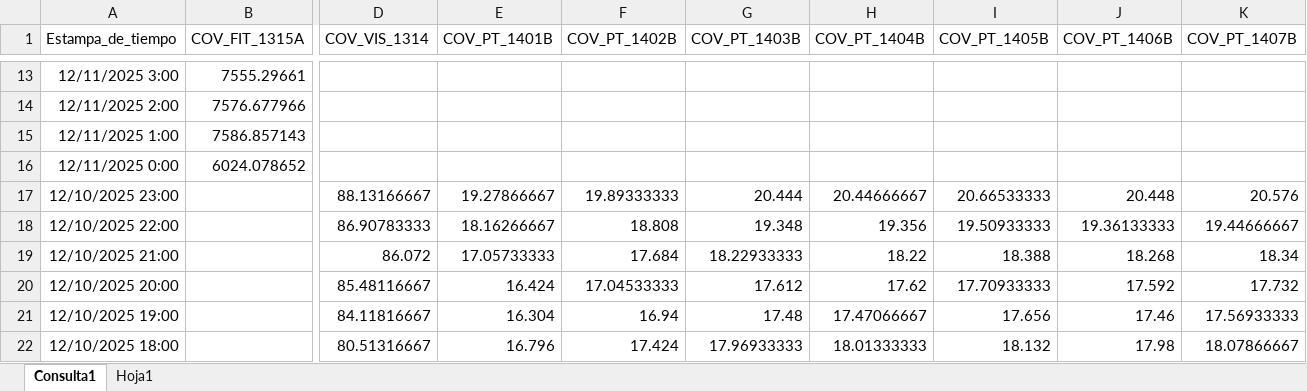
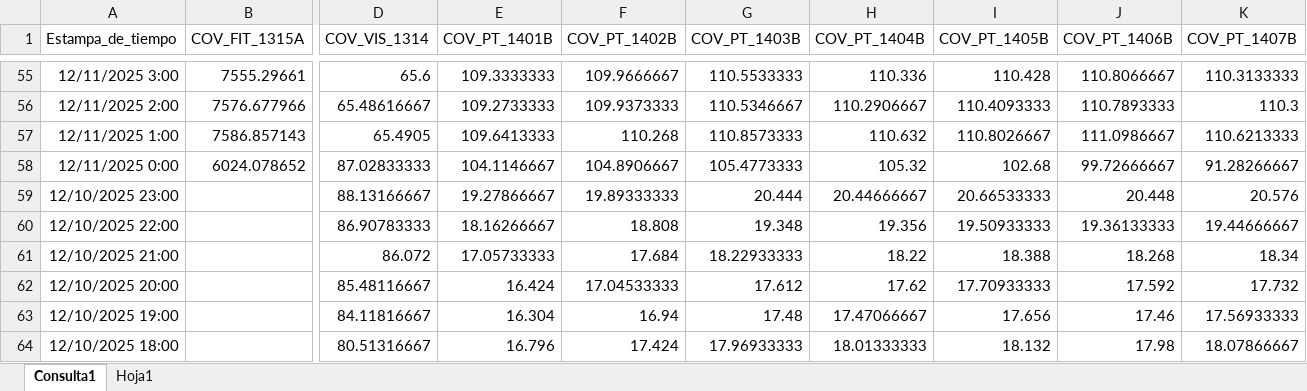
Before and after one commit to luiscarlos0218/app_calculadora_cove-as, an Excel workbook: BD_COVENAS_2025.xlsx, sheet Consulta1, drawn as a sheet; only a part is shown, gaps mark what is left out; values as stored, in another font and other column widths than the file's, no borders; table styles not drawn; addresses are those after the commit; the diff covers the shown part only; the diff names each change by its address in the sheet, - before the commit and + after, or states it on an @@ line.

Commit message:
Actualización forzada del archivo BD_COVENAS_2025.xlsx

```diff
--- a/BD_COVENAS_2025.xlsx (sheet Consulta1)
+++ b/BD_COVENAS_2025.xlsx (sheet Consulta1)
-D55 (COV_VIS_1314): (empty)
+D55 (COV_VIS_1314): 65.6
-E55 (COV_PT_1401B): (empty)
+E55 (COV_PT_1401B): 109.3333333
-F55 (COV_PT_1402B): (empty)
+F55 (COV_PT_1402B): 109.9666667
-G55 (COV_PT_1403B): (empty)
+G55 (COV_PT_1403B): 110.5533333
-H55 (COV_PT_1404B): (empty)
+H55 (COV_PT_1404B): 110.336
-I55 (COV_PT_1405B): (empty)
+I55 (COV_PT_1405B): 110.428
-J55 (COV_PT_1406B): (empty)
+J55 (COV_PT_1406B): 110.8066667
-K55 (COV_PT_1407B): (empty)
+K55 (COV_PT_1407B): 110.3133333
-D56 (COV_VIS_1314): (empty)
+D56 (COV_VIS_1314): 65.48616667
-E56 (COV_PT_1401B): (empty)
+E56 (COV_PT_1401B): 109.2733333
-F56 (COV_PT_1402B): (empty)
+F56 (COV_PT_1402B): 109.9373333
-G56 (COV_PT_1403B): (empty)
+G56 (COV_PT_1403B): 110.5346667
-H56 (COV_PT_1404B): (empty)
+H56 (COV_PT_1404B): 110.2906667
-I56 (COV_PT_1405B): (empty)
+I56 (COV_PT_1405B): 110.4093333
-J56 (COV_PT_1406B): (empty)
+J56 (COV_PT_1406B): 110.7893333
-K56 (COV_PT_1407B): (empty)
+K56 (COV_PT_1407B): 110.3
-D57 (COV_VIS_1314): (empty)
+D57 (COV_VIS_1314): 65.4905
-E57 (COV_PT_1401B): (empty)
+E57 (COV_PT_1401B): 109.6413333
-F57 (COV_PT_1402B): (empty)
+F57 (COV_PT_1402B): 110.268
-G57 (COV_PT_1403B): (empty)
+G57 (COV_PT_1403B): 110.8573333
-H57 (COV_PT_1404B): (empty)
+H57 (COV_PT_1404B): 110.632
-I57 (COV_PT_1405B): (empty)
+I57 (COV_PT_1405B): 110.8026667
-J57 (COV_PT_1406B): (empty)
+J57 (COV_PT_1406B): 111.0986667
-K57 (COV_PT_1407B): (empty)
+K57 (COV_PT_1407B): 110.6213333
-D58 (COV_VIS_1314): (empty)
+D58 (COV_VIS_1314): 87.02833333
-E58 (COV_PT_1401B): (empty)
+E58 (COV_PT_1401B): 104.1146667
-F58 (COV_PT_1402B): (empty)
+F58 (COV_PT_1402B): 104.8906667
-G58 (COV_PT_1403B): (empty)
+G58 (COV_PT_1403B): 105.4773333
-H58 (COV_PT_1404B): (empty)
+H58 (COV_PT_1404B): 105.32
-I58 (COV_PT_1405B): (empty)
+I58 (COV_PT_1405B): 102.68
-J58 (COV_PT_1406B): (empty)
+J58 (COV_PT_1406B): 99.72666667
-K58 (COV_PT_1407B): (empty)
+K58 (COV_PT_1407B): 91.28266667
```
Also changed, not shown: 42 added rows, 24 removed rows and 89 edited cells elsewhere in this sheet.
